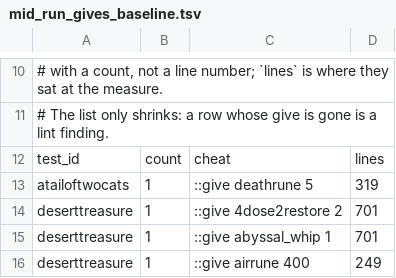
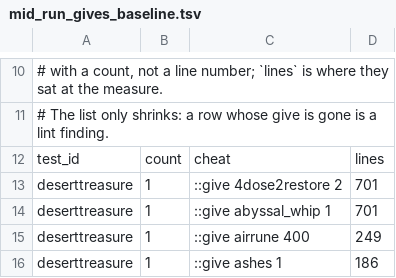
Before and after one commit to MRobertEvers/oldschool-clientc, a TSV file: tools/quest_gate/mid_run_gives_baseline.tsv, drawn as a sheet; only a part is shown, gaps mark what is left out; the shorter side is filled out with more unchanged rows.

```diff
--- a/tools/quest_gate/mid_run_gives_baseline.tsv
+++ b/tools/quest_gate/mid_run_gives_baseline.tsv
@@ -12,3 +12,2 @@
 test_id	count	cheat	lines
-atailoftwocats	1	::give deathrune 5	319
 deserttreasure	1	::give 4dose2restore 2	701
```
Also changed, not shown: 1 other file.
